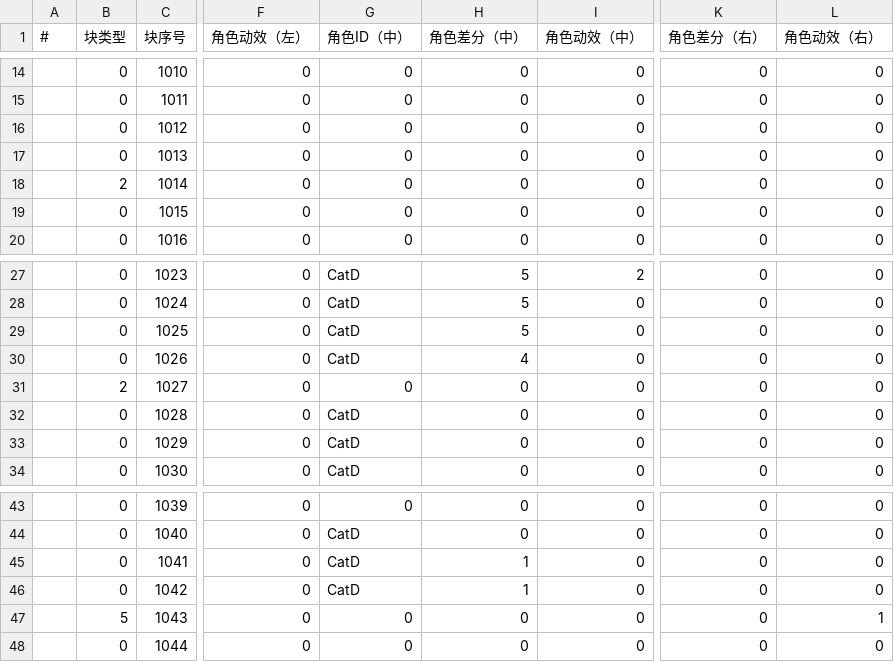
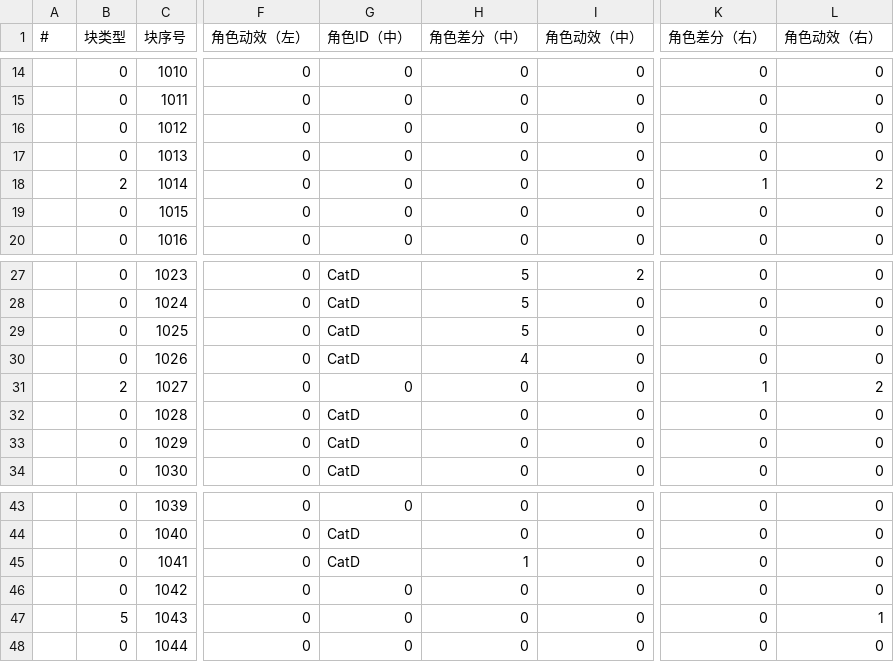
Before and after one commit to MoZeQing/New2023CGJ, a CSV file: Assets/GameMain/Resources/Dialog/CSV/Chapter_Chocolate.csv, drawn as a sheet; only a part is shown, gaps mark what is left out; the diff names each change by its address in the sheet, - before the commit and + after, or states it on an @@ line.

```diff
--- a/Assets/GameMain/Resources/Dialog/CSV/Chapter_Chocolate.csv
+++ b/Assets/GameMain/Resources/Dialog/CSV/Chapter_Chocolate.csv
-K18 (角色差分（右）): 0
+K18 (角色差分（右）): 1
-L18 (角色动效（右）): 0
+L18 (角色动效（右）): 2
-K31 (角色差分（右）): 0
+K31 (角色差分（右）): 1
-L31 (角色动效（右）): 0
+L31 (角色动效（右）): 2
-G46 (角色ID（中）): CatD
+G46 (角色ID（中）): 0
-H46 (角色差分（中）): 1
+H46 (角色差分（中）): 0
```
Also changed, not shown: Assets/GameMain/Resources/Dialog/CSV/Chapter_Forest.csv, Assets/GameMain/Resources/Dialog/CSV/Chapter_Maid.csv, 5 other files.
